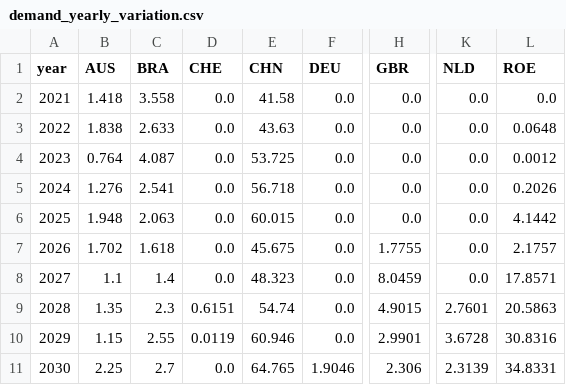
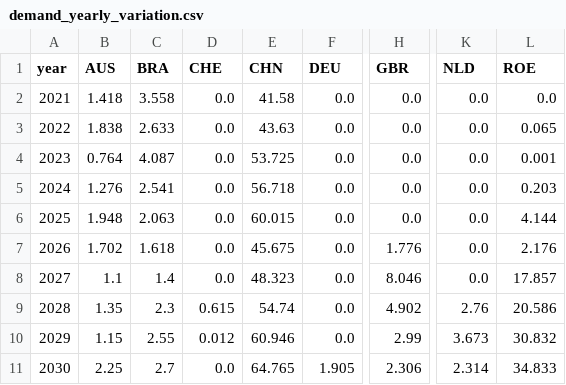
Before and after one commit to NicolaL1/ZEN-garden_SP, a CSV file: Data_Wind/Data_WT_new/set_carriers/Turbine/demand_yearly_variation.csv, drawn as a sheet; only a part is shown, gaps mark what is left out; the diff names each change by its address in the sheet, - before the commit and + after, or states it on an @@ line.

```diff
--- a/Data_Wind/Data_WT_new/set_carriers/Turbine/demand_yearly_variation.csv
+++ b/Data_Wind/Data_WT_new/set_carriers/Turbine/demand_yearly_variation.csv
-L3 (ROE): 0.0648
+L3 (ROE): 0.065
-L4 (ROE): 0.0012
+L4 (ROE): 0.001
-L5 (ROE): 0.2026
+L5 (ROE): 0.203
-L6 (ROE): 4.1442
+L6 (ROE): 4.144
-H7 (GBR): 1.7755
+H7 (GBR): 1.776
-L7 (ROE): 2.1757
+L7 (ROE): 2.176
-H8 (GBR): 8.0459
+H8 (GBR): 8.046
-L8 (ROE): 17.8571
+L8 (ROE): 17.857
-D9 (CHE): 0.6151
+D9 (CHE): 0.615
-H9 (GBR): 4.9015
+H9 (GBR): 4.902
-K9 (NLD): 2.7601
+K9 (NLD): 2.76
-L9 (ROE): 20.5863
+L9 (ROE): 20.586
-D10 (CHE): 0.0119
+D10 (CHE): 0.012
-H10 (GBR): 2.9901
+H10 (GBR): 2.99
-K10 (NLD): 3.6728
+K10 (NLD): 3.673
-L10 (ROE): 30.8316
+L10 (ROE): 30.832
-F11 (DEU): 1.9046
+F11 (DEU): 1.905
-K11 (NLD): 2.3139
+K11 (NLD): 2.314
-L11 (ROE): 34.8331
+L11 (ROE): 34.833
```
Also changed, not shown: Data/energy_sytem/CSV_output/energy_transition_example/capacity_addition_aggregated_by_location.csv, Data/energy_sytem/CSV_output/energy_transition_example/capacity_aggregated_by_location.csv, 1 other file.
